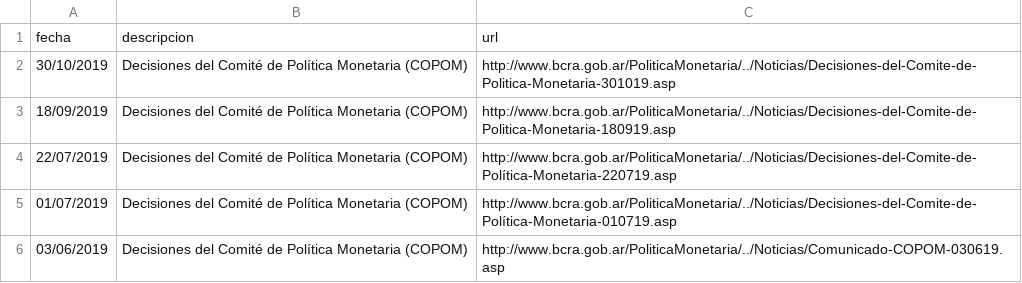
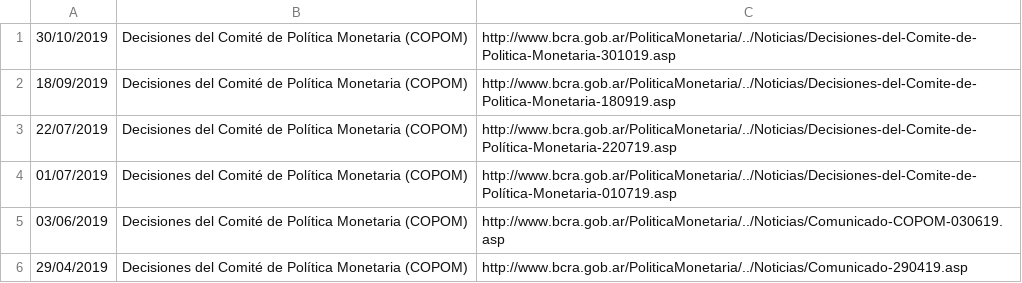
Before and after one commit to danicz/danicz.github.io, a CSV file: econ/comunicados.csv, drawn as a sheet; only a part is shown; the shorter side is filled out with more unchanged rows; the diff names each change by its address in the sheet, - before the commit and + after, or states it on an @@ line.

Commit message:
Add files via upload

```diff
--- a/econ/comunicados.csv
+++ b/econ/comunicados.csv
-row 1: fecha | descripcion | url
```
